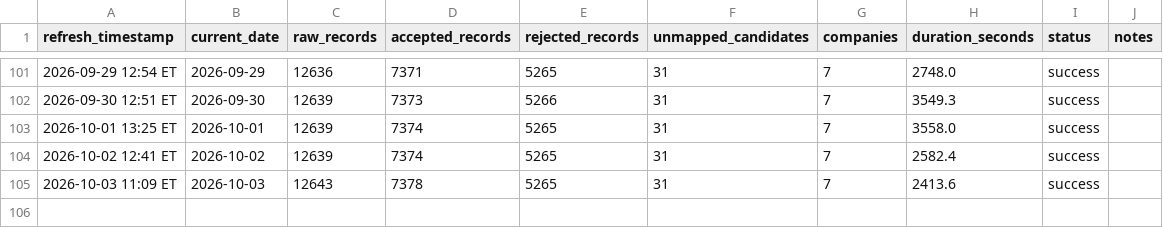
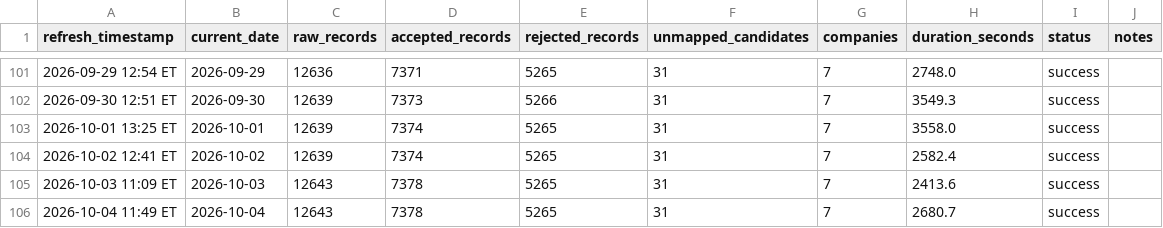
Before and after one commit to angadsethi01-dot/Angad, a CSV file: data/logs/refresh_log.csv, drawn as a sheet; only a part is shown, gaps mark what is left out; the diff names each change by its address in the sheet, - before the commit and + after, or states it on an @@ line.

```diff
--- a/data/logs/refresh_log.csv
+++ b/data/logs/refresh_log.csv
+row 106: 2026-10-04 11:49 ET | 2026-10-04 | 12643 | 7378 | 5265 | 31 | 7 | 2680.7 | success
```
Also changed, not shown: 4 other files.
